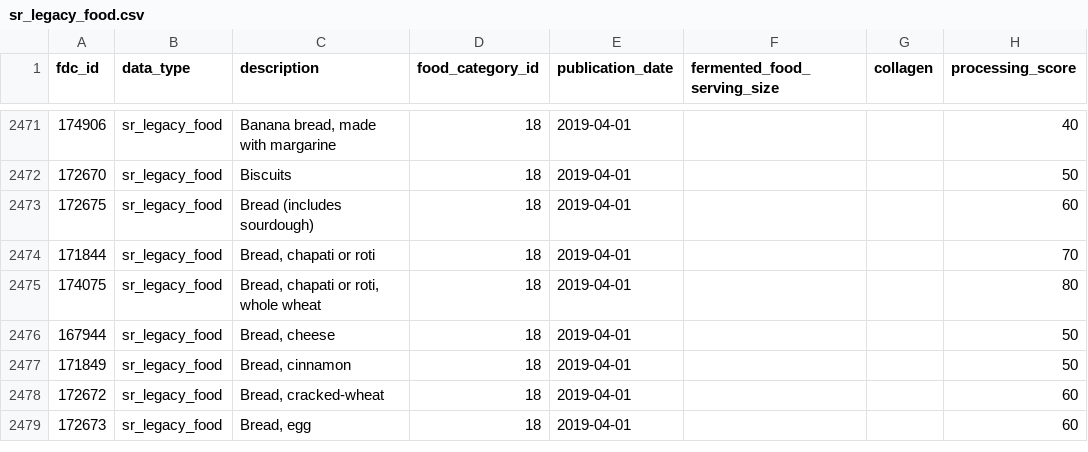
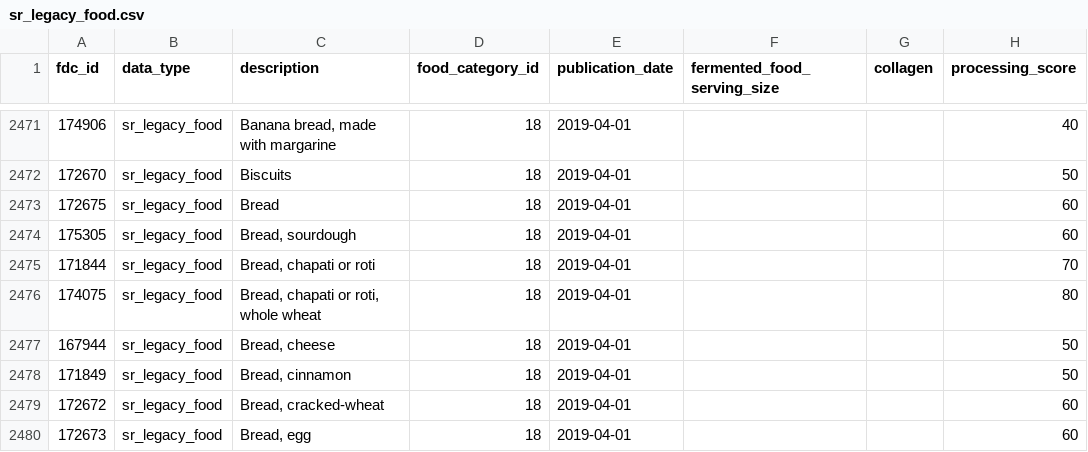
Before and after one commit to michaelrbautista/eatwell_server, a CSV file: data/sr_legacy_food.csv, drawn as a sheet; only a part is shown, gaps mark what is left out.

Commit message:
fixed error when searching for food that returns nothing

```diff
--- a/data/sr_legacy_food.csv
+++ b/data/sr_legacy_food.csv
@@ -2472,3 +2472,4 @@ fdc_id,data_type,description,food_category_id,publication_date,fermented_food_se
 172670,sr_legacy_food,Biscuits,18,2019-04-01,,,50
-172675,sr_legacy_food,Bread (includes sourdough),18,2019-04-01,,,60
+172675,sr_legacy_food,Bread,18,2019-04-01,,,60
+175305,sr_legacy_food,"Bread, sourdough",18,2019-04-01,,,60
 171844,sr_legacy_food,"Bread, chapati or roti",18,2019-04-01,,,70
```
Also changed, not shown: data/sr_legacy_food_portion.csv, 6 other files.
